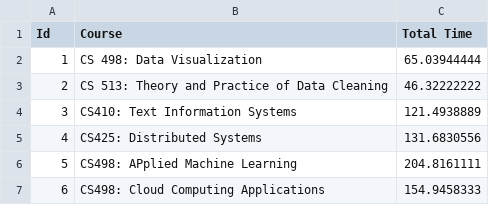
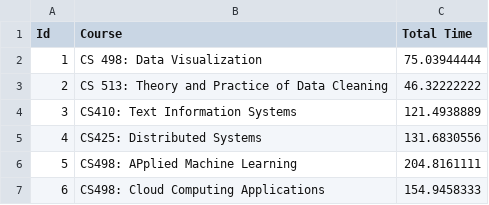
Before and after one commit to palunel/CS498_HW4, a CSV file: docs/courses.csv, drawn as a sheet.

Commit message:
updates

```diff
--- a/docs/courses.csv
+++ b/docs/courses.csv
@@ -1,3 +1,3 @@
 Id,Course,Total Time
-1,CS 498: Data Visualization,65.03944444
+1,CS 498: Data Visualization,75.03944444
 2,CS 513: Theory and Practice of Data Cleaning,46.32222222
```
